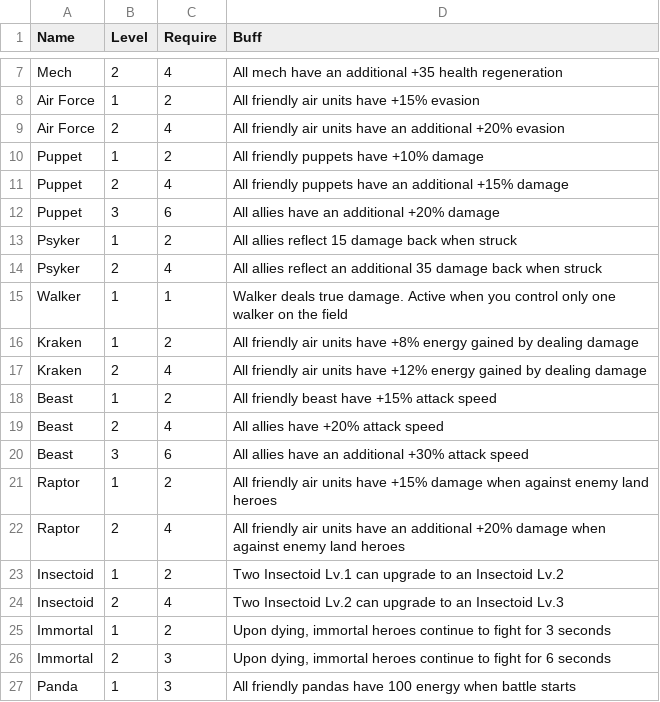
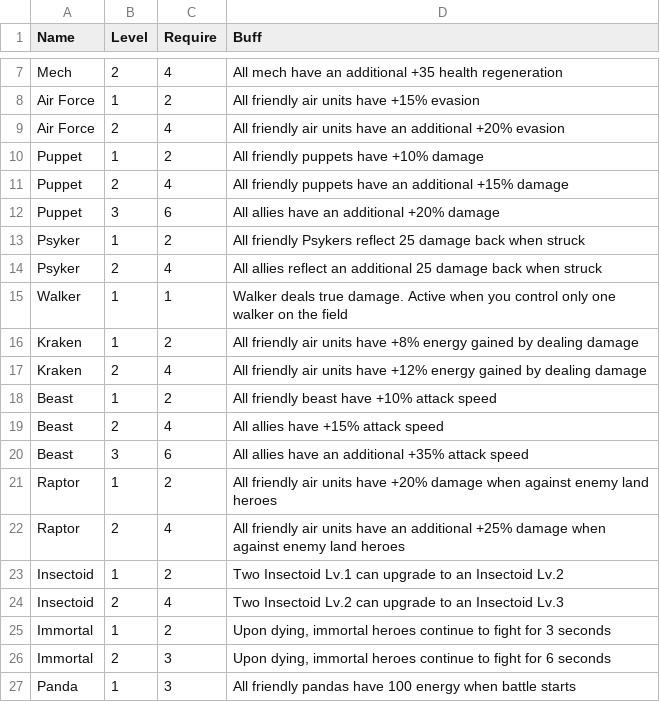
Before and after one commit to evolutionchess/evolutionchess.github.io, a CSV file: _data/specs.csv, drawn as a sheet; only a part is shown, gaps mark what is left out.

```diff
--- a/_data/specs.csv
+++ b/_data/specs.csv
@@ -12,4 +12,4 @@ Puppet,2,4,All friendly puppets have an additional +15% damage
 Puppet,3,6,All allies have an additional +20% damage
-Psyker,1,2,All allies reflect 15 damage back when struck
-Psyker,2,4,All allies reflect an additional 35 damage back when struck
+Psyker,1,2,All friendly Psykers reflect 25 damage back when struck
+Psyker,2,4,All allies reflect an additional 25 damage back when struck
 Walker,1,1,Walker deals true damage. Active when you control only one walker on the field
@@ -17,7 +17,7 @@ Kraken,1,2,All friendly air units have +8% energy gained by dealing damage
 Kraken,2,4,All friendly air units have +12% energy gained by dealing damage
-Beast,1,2,All friendly beast have +15% attack speed
-Beast,2,4,All allies have +20% attack speed
-Beast,3,6,All allies have an additional +30% attack speed
-Raptor,1,2,All friendly air units have +15% damage when against enemy land heroes
-Raptor,2,4,All friendly air units have an additional +20% damage when against enemy land heroes
+Beast,1,2,All friendly beast have +10% attack speed
+Beast,2,4,All allies have +15% attack speed
+Beast,3,6,All allies have an additional +35% attack speed
+Raptor,1,2,All friendly air units have +20% damage when against enemy land heroes
+Raptor,2,4,All friendly air units have an additional +25% damage when against enemy land heroes
 Insectoid,1,2,Two Insectoid Lv.1 can upgrade to an Insectoid Lv.2
```
Also changed, not shown: _data/classes.csv, _data/stats.csv, 8 other files.
